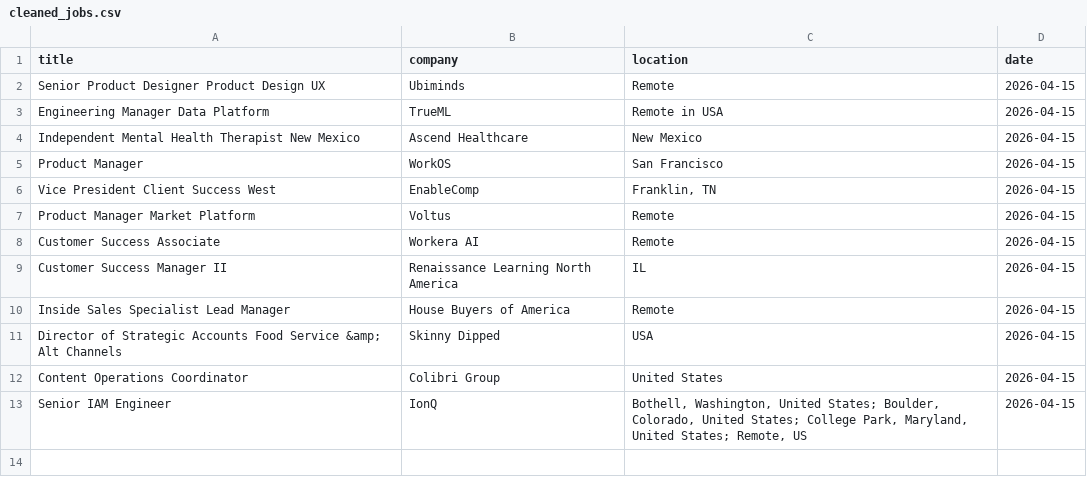
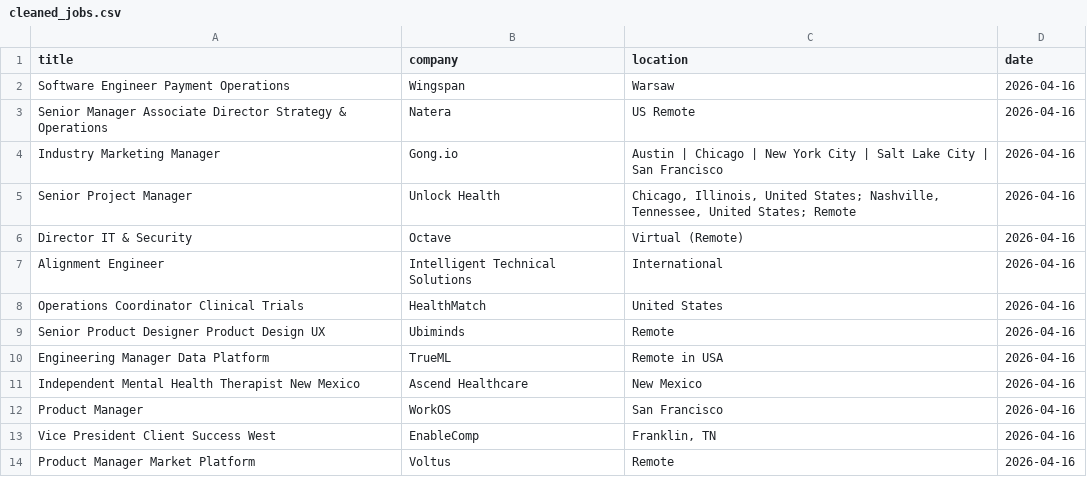
Before and after one commit to vvreddy4/Data-pipeline, a CSV file: data/cleaned_jobs.csv, drawn as a sheet.

Commit message:
Daily job data update

```diff
--- a/data/cleaned_jobs.csv
+++ b/data/cleaned_jobs.csv
@@ -1,13 +1,14 @@
 title,company,location,date
-Senior Product Designer Product Design UX,Ubiminds,Remote,2026-04-15
-Engineering Manager Data Platform,TrueML,Remote in USA,2026-04-15
-Independent Mental Health Therapist New Mexico,Ascend Healthcare,New Mexico,2026-04-15
-Product Manager,WorkOS,San Francisco,2026-04-15
-Vice President Client Success West,EnableComp,"Franklin, TN",2026-04-15
-Product Manager Market Platform,Voltus,Remote,2026-04-15
-Customer Success Associate,Workera AI,Remote,2026-04-15
-Customer Success Manager II,Renaissance Learning North America,IL,2026-04-15
-Inside Sales Specialist Lead Manager,House Buyers of America,Remote,2026-04-15
-Director of Strategic Accounts Food Service &amp; Alt Channels,Skinny Dipped,USA,2026-04-15
-Content Operations Coordinator,Colibri Group,United States,2026-04-15
-Senior IAM Engineer,IonQ,"Bothell, Washington, United States; Boulder, Colorado, United States; College Park, Maryland, United States; Remote, US",2026-04-15
+Software Engineer Payment Operations,Wingspan,Warsaw,2026-04-16
+Senior Manager Associate Director Strategy & Operations,Natera,US Remote,2026-04-16
+Industry Marketing Manager,Gong.io,Austin | Chicago | New York City | Salt Lake City | San Francisco,2026-04-16
+Senior Project Manager,Unlock Health,"Chicago, Illinois, United States; Nashville, Tennessee, United States; Remote",2026-04-16
+Director IT & Security,Octave,Virtual (Remote),2026-04-16
+Alignment Engineer,Intelligent Technical Solutions,International,2026-04-16
+Operations Coordinator Clinical Trials,HealthMatch,United States,2026-04-16
+Senior Product Designer Product Design UX,Ubiminds,Remote,2026-04-16
+Engineering Manager Data Platform,TrueML,Remote in USA,2026-04-16
+Independent Mental Health Therapist New Mexico,Ascend Healthcare,New Mexico,2026-04-16
+Product Manager,WorkOS,San Francisco,2026-04-16
+Vice President Client Success West,EnableComp,"Franklin, TN",2026-04-16
+Product Manager Market Platform,Voltus,Remote,2026-04-16
```
Also changed, not shown: data/raw_jobs.csv.
